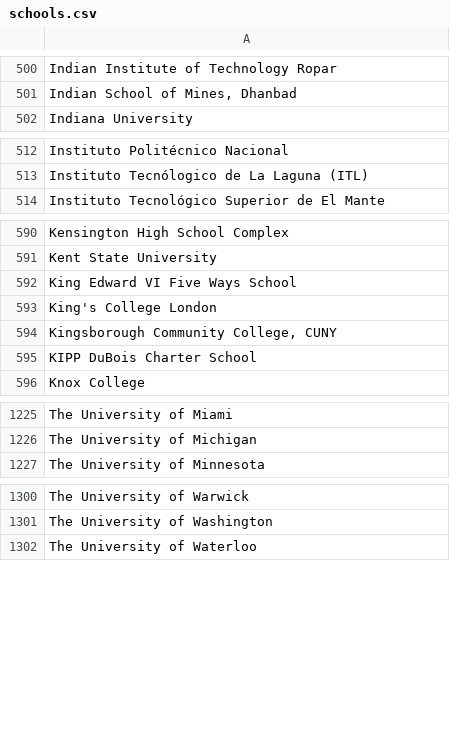
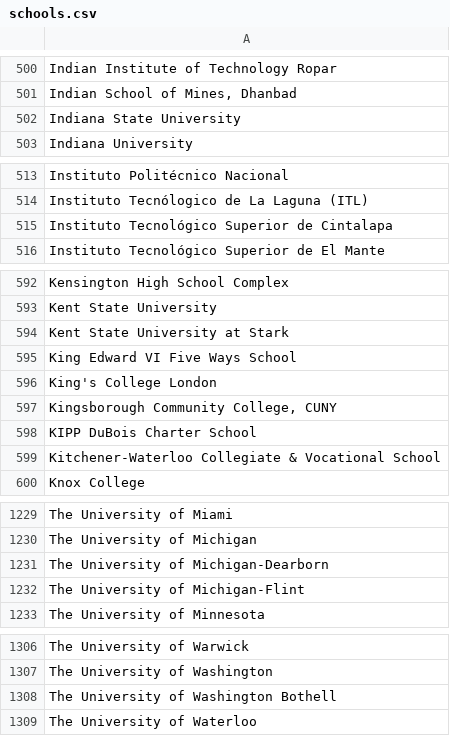
Before and after one commit to MLH/mlh-policies, a CSV file: schools.csv, drawn as a sheet; only a part is shown, gaps mark what is left out; the diff covers the shown part only; the diff names each change by its address in the sheet, - before the commit and + after, or states it on an @@ line.

Commit message:
Update schools.csv

```diff
--- a/schools.csv
+++ b/schools.csv
+row 502: Indiana State University
+row 515: Instituto Tecnológico Superior de Cintalapa
+row 594: Kent State University at Stark
+row 599: Kitchener-Waterloo Collegiate & Vocational School
+row 1231: The University of Michigan-Dearborn
+row 1232: The University of Michigan-Flint
+row 1308: The University of Washington Bothell
```
Also changed, not shown: 1 added row and 1 removed row elsewhere in this file.
